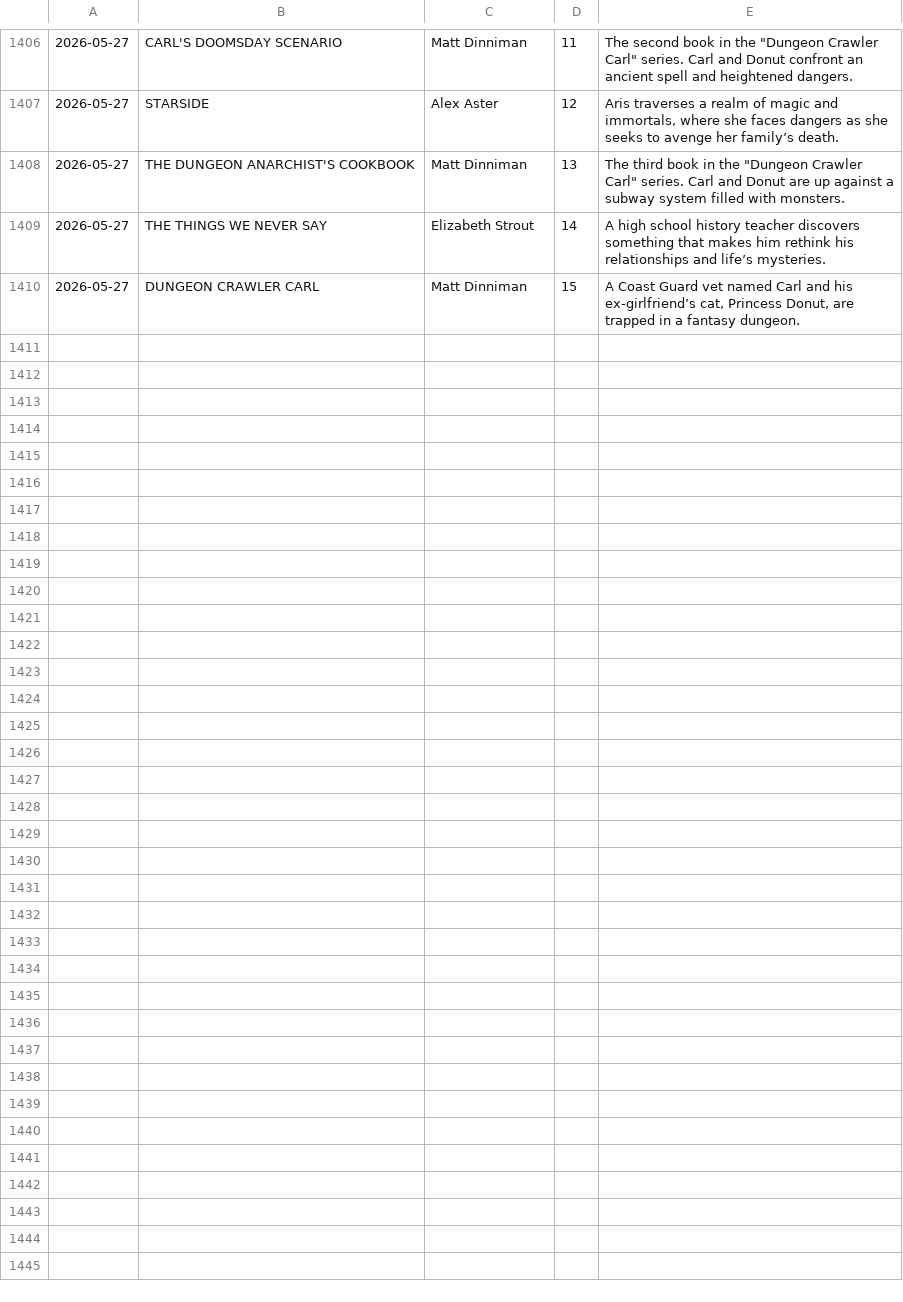
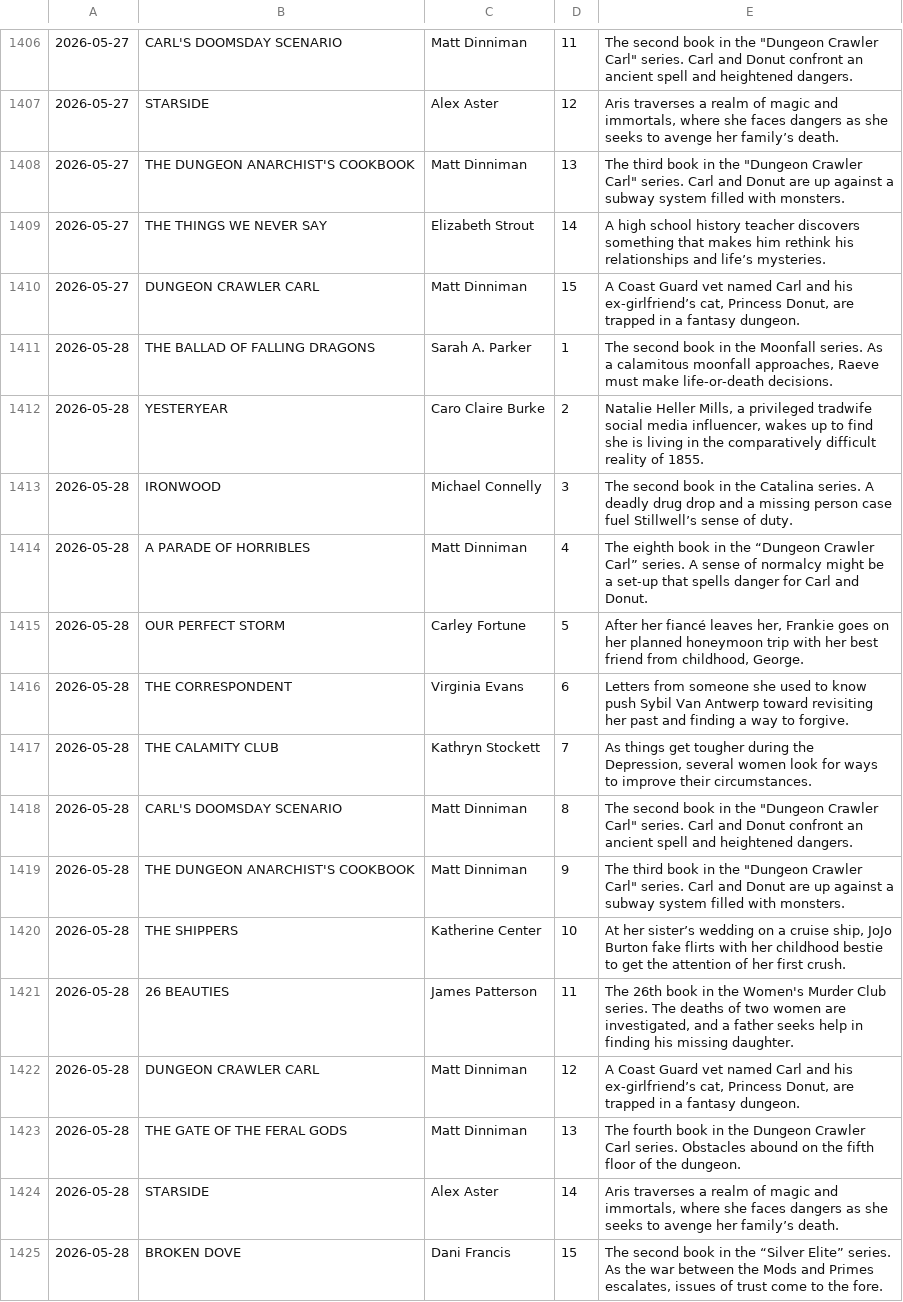
Before and after one commit to jozefgocik/data-collector, a CSV file: booksales.csv, drawn as a sheet; only a part is shown, gaps mark what is left out.

```diff
--- a/booksales.csv
+++ b/booksales.csv
@@ -1410 +1410,16 @@
 2026-05-27,DUNGEON CRAWLER CARL,Matt Dinniman,15,"A Coast Guard vet named Carl and his ex-girlfriend’s cat, Princess Donut, are trapped in a fantasy dungeon."
+2026-05-28,THE BALLAD OF FALLING DRAGONS,Sarah A. Parker,1,"The second book in the Moonfall series. As a calamitous moonfall approaches, Raeve must make life-or-death decisions."
+2026-05-28,YESTERYEAR,Caro Claire Burke,2,"Natalie Heller Mills, a privileged tradwife social media influencer, wakes up to find she is living in the comparatively difficult reality of 1855."
+2026-05-28,IRONWOOD,Michael Connelly,3,The second book in the Catalina series. A deadly drug drop and a missing person case fuel Stillwell’s sense of duty.
+2026-05-28,A PARADE OF HORRIBLES,Matt Dinniman,4,The eighth book in the “Dungeon Crawler Carl” series. A sense of normalcy might be a set-up that spells danger for Carl and Donut.
+2026-05-28,OUR PERFECT STORM,Carley Fortune,5,"After her fiancé leaves her, Frankie goes on her planned honeymoon trip with her best friend from childhood, George."
+2026-05-28,THE CORRESPONDENT,Virginia Evans,6,Letters from someone she used to know push Sybil Van Antwerp toward revisiting her past and finding a way to forgive.
+2026-05-28,THE CALAMITY CLUB,Kathryn Stockett,7,"As things get tougher during the Depression, several women look for ways to improve their circumstances."
+2026-05-28,CARL'S DOOMSDAY SCENARIO,Matt Dinniman,8,"The second book in the ""Dungeon Crawler Carl"" series. Carl and Donut confront an ancient spell and heightened dangers."
+2026-05-28,THE DUNGEON ANARCHIST'S COOKBOOK,Matt Dinniman,9,"The third book in the ""Dungeon Crawler Carl"" series. Carl and Donut are up against a subway system filled with monsters."
+2026-05-28,THE SHIPPERS,Katherine Center,10,"At her sister’s wedding on a cruise ship, JoJo Burton fake flirts with her childhood bestie to get the attention of her first crush."
+2026-05-28,26 BEAUTIES,James Patterson,11,"The 26th book in the Women's Murder Club series. The deaths of two women are investigated, and a father seeks help in finding his missing daughter."
+2026-05-28,DUNGEON CRAWLER CARL,Matt Dinniman,12,"A Coast Guard vet named Carl and his ex-girlfriend’s cat, Princess Donut, are trapped in a fantasy dungeon."
+2026-05-28,THE GATE OF THE FERAL GODS,Matt Dinniman,13,The fourth book in the Dungeon Crawler Carl series. Obstacles abound on the fifth floor of the dungeon.
+2026-05-28,STARSIDE,Alex Aster,14,"Aris traverses a realm of magic and immortals, where she faces dangers as she seeks to avenge her family’s death."
+2026-05-28,BROKEN DOVE,Dani Francis,15,"The second book in the “Silver Elite” series. As the war between the Mods and Primes escalates, issues of trust come to the fore."
```
